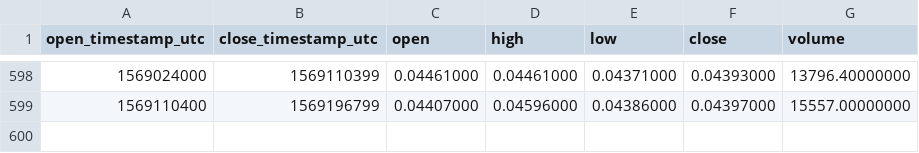
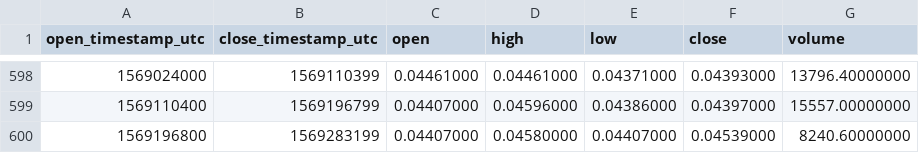
Before and after one commit to cryptobigbro/binance-NANOBNB, a CSV file: binance-NANOBNB-1d.csv, drawn as a sheet; only a part is shown, gaps mark what is left out; the diff names each change by its address in the sheet, - before the commit and + after, or states it on an @@ line.

Commit message:
Update OHLCV data.

```diff
--- a/binance-NANOBNB-1d.csv
+++ b/binance-NANOBNB-1d.csv
+row 600: 1569196800 | 1569283199 | 0.04407000 | 0.04580000 | 0.04407000 | 0.04539000 | 8240.60000000
```
Also changed, not shown: 1 other file.
